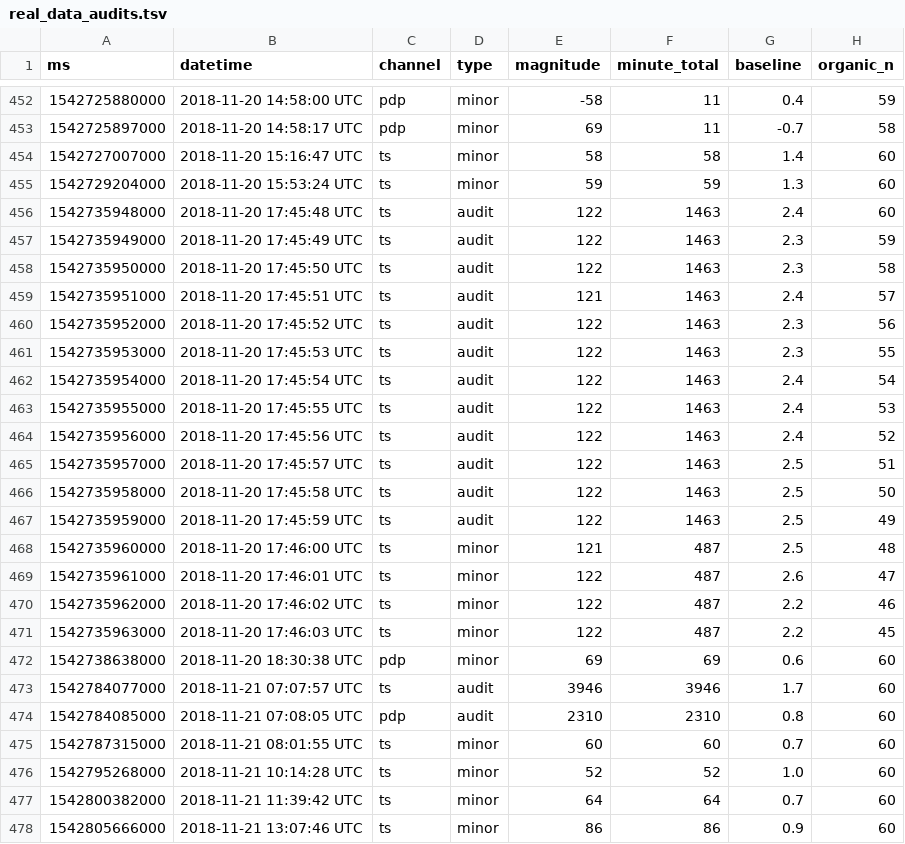
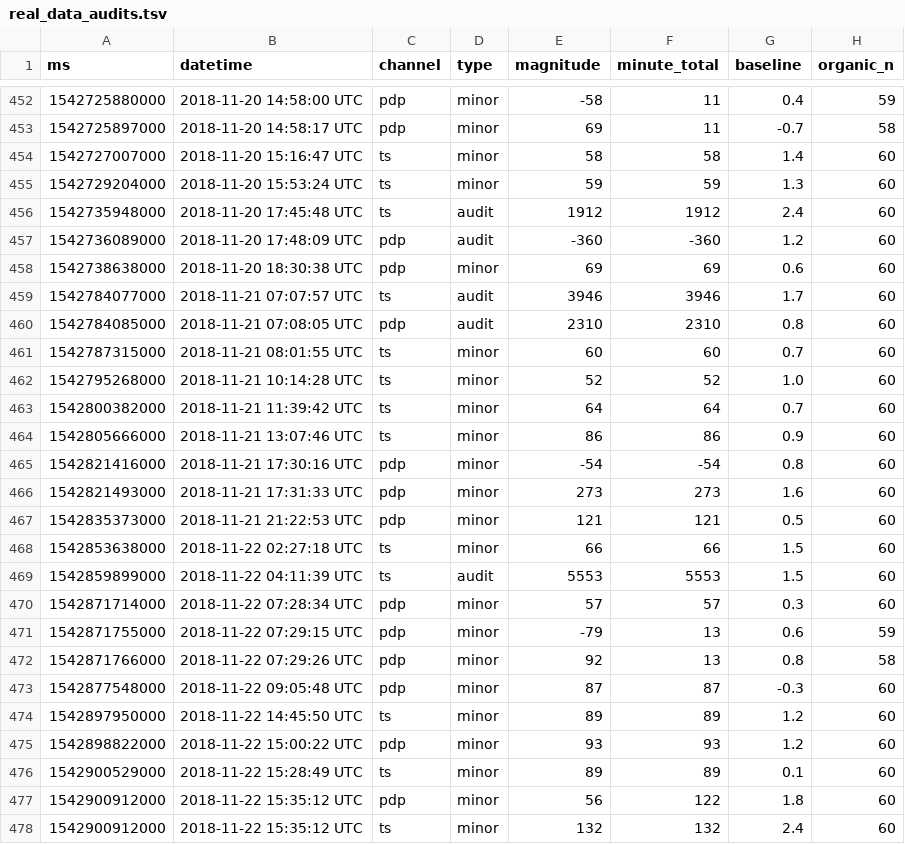
Before and after one commit to tylrexd-gif/PewDiePieVsTSeriesLiveRealtime, a TSV file: app/dist/data/real_data_audits.tsv, drawn as a sheet; only a part is shown, gaps mark what is left out; the shorter side is filled out with more unchanged rows.

```diff
--- a/app/dist/data/real_data_audits.tsv
+++ b/app/dist/data/real_data_audits.tsv
@@ -455,18 +455,4 @@ ms	datetime	channel	type	magnitude	minute_total	baseline	organic_n
 1542729204000	2018-11-20 15:53:24 UTC	ts	minor	59	59	1.3	60
-1542735948000	2018-11-20 17:45:48 UTC	ts	audit	122	1463	2.4	60
-1542735949000	2018-11-20 17:45:49 UTC	ts	audit	122	1463	2.3	59
-1542735950000	2018-11-20 17:45:50 UTC	ts	audit	122	1463	2.3	58
-1542735951000	2018-11-20 17:45:51 UTC	ts	audit	121	1463	2.4	57
-1542735952000	2018-11-20 17:45:52 UTC	ts	audit	122	1463	2.3	56
-1542735953000	2018-11-20 17:45:53 UTC	ts	audit	122	1463	2.3	55
-1542735954000	2018-11-20 17:45:54 UTC	ts	audit	122	1463	2.4	54
-1542735955000	2018-11-20 17:45:55 UTC	ts	audit	122	1463	2.4	53
-1542735956000	2018-11-20 17:45:56 UTC	ts	audit	122	1463	2.4	52
-1542735957000	2018-11-20 17:45:57 UTC	ts	audit	122	1463	2.5	51
-1542735958000	2018-11-20 17:45:58 UTC	ts	audit	122	1463	2.5	50
-1542735959000	2018-11-20 17:45:59 UTC	ts	audit	122	1463	2.5	49
-1542735960000	2018-11-20 17:46:00 UTC	ts	minor	121	487	2.5	48
-1542735961000	2018-11-20 17:46:01 UTC	ts	minor	122	487	2.6	47
-1542735962000	2018-11-20 17:46:02 UTC	ts	minor	122	487	2.2	46
-1542735963000	2018-11-20 17:46:03 UTC	ts	minor	122	487	2.2	45
+1542735948000	2018-11-20 17:45:48 UTC	ts	audit	1912	1912	2.4	60
+1542736089000	2018-11-20 17:48:09 UTC	pdp	audit	-360	-360	1.2	60
 1542738638000	2018-11-20 18:30:38 UTC	pdp	minor	69	69	0.6	60
```
Also changed, not shown: 8 other files.
